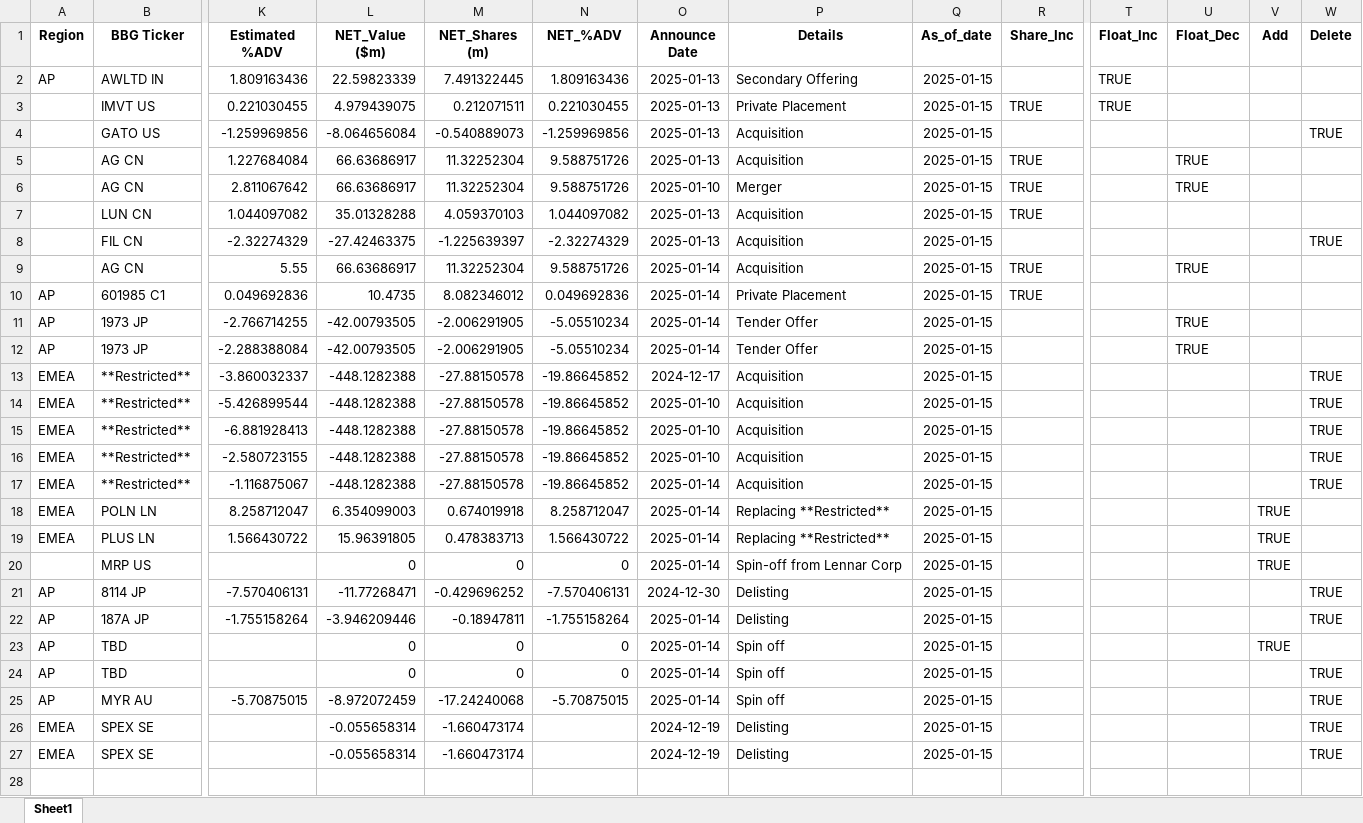
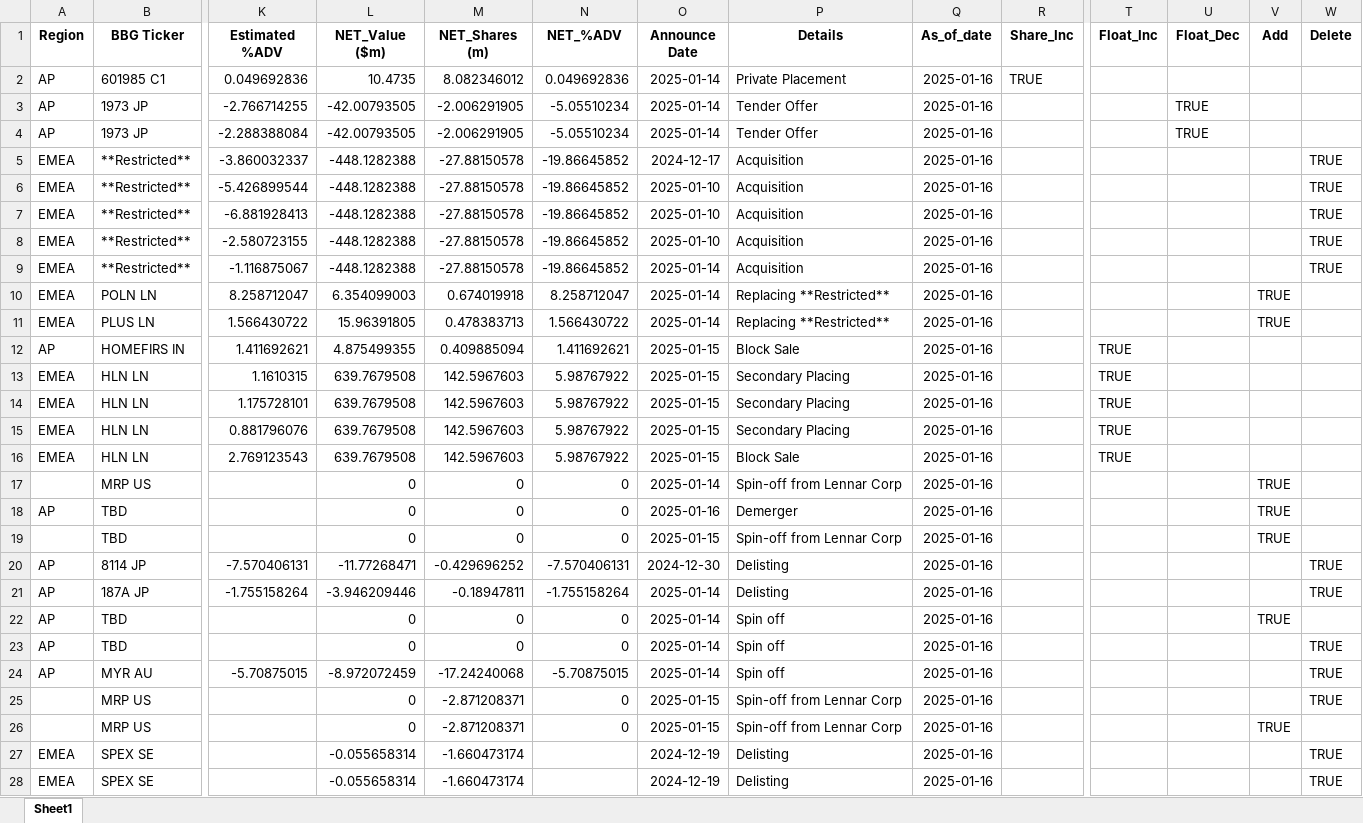
Before and after one commit to arjunkilaru/rebalances, an Excel workbook: JPM_UPCOMING_INDEX_EVENTS.xlsx, sheet Sheet1, drawn as a sheet; only a part is shown, gaps mark what is left out; values as stored, in another font and other column widths than the file's, no borders; removed rows and columns are numbered as before the commit, all else as after; rows hold the shown columns only; the diff names each change by its address in the sheet, - before the commit and + after, or states it on an @@ line.

```diff
--- a/JPM_UPCOMING_INDEX_EVENTS.xlsx (sheet Sheet1)
+++ b/JPM_UPCOMING_INDEX_EVENTS.xlsx (sheet Sheet1)
-row 2: AP | AWLTD IN | 1.809163436 | 22.59823339 | 7.491322445 | 1.809163436 | 2025-01-13 | Secondary Offering | 2025-01-15 |  | TRUE
-row 3:  | IMVT US | 0.221030455 | 4.979439075 | 0.212071511 | 0.221030455 | 2025-01-13 | Private Placement | 2025-01-15 | TRUE | TRUE
-row 4:  | GATO US | -1.259969856 | -8.064656084 | -0.540889073 | -1.259969856 | 2025-01-13 | Acquisition | 2025-01-15 |  |  |  |  | TRUE
-row 5:  | AG CN | 1.227684084 | 66.63686917 | 11.32252304 | 9.588751726 | 2025-01-13 | Acquisition | 2025-01-15 | TRUE |  | TRUE
-row 6:  | AG CN | 2.811067642 | 66.63686917 | 11.32252304 | 9.588751726 | 2025-01-10 | Merger | 2025-01-15 | TRUE |  | TRUE
-row 7:  | LUN CN | 1.044097082 | 35.01328288 | 4.059370103 | 1.044097082 | 2025-01-13 | Acquisition | 2025-01-15 | TRUE
-row 8:  | FIL CN | -2.32274329 | -27.42463375 | -1.225639397 | -2.32274329 | 2025-01-13 | Acquisition | 2025-01-15 |  |  |  |  | TRUE
-row 9:  | AG CN | 5.55 | 66.63686917 | 11.32252304 | 9.588751726 | 2025-01-14 | Acquisition | 2025-01-15 | TRUE |  | TRUE
-Q2:Q11 (As_of_date): 2025-01-15
+Q2:Q11 (As_of_date): 2025-01-16
+row 12: AP | HOMEFIRS IN | 1.411692621 | 4.875499355 | 0.409885094 | 1.411692621 | 2025-01-15 | Block Sale | 2025-01-16 |  | TRUE
+row 13: EMEA | HLN LN | 1.1610315 | 639.7679508 | 142.5967603 | 5.98767922 | 2025-01-15 | Secondary Placing | 2025-01-16 |  | TRUE
+row 14: EMEA | HLN LN | 1.175728101 | 639.7679508 | 142.5967603 | 5.98767922 | 2025-01-15 | Secondary Placing | 2025-01-16 |  | TRUE
+row 15: EMEA | HLN LN | 0.881796076 | 639.7679508 | 142.5967603 | 5.98767922 | 2025-01-15 | Secondary Placing | 2025-01-16 |  | TRUE
+row 16: EMEA | HLN LN | 2.769123543 | 639.7679508 | 142.5967603 | 5.98767922 | 2025-01-15 | Block Sale | 2025-01-16 |  | TRUE
-Q17 (As_of_date): 2025-01-15
+Q17 (As_of_date): 2025-01-16
+row 18: AP | TBD |  | 0 | 0 | 0 | 2025-01-16 | Demerger | 2025-01-16 |  |  |  | TRUE
+row 19:  | TBD |  | 0 | 0 | 0 | 2025-01-15 | Spin-off from Lennar Corp | 2025-01-16 |  |  |  | TRUE
-Q20:Q24 (As_of_date): 2025-01-15
+Q20:Q24 (As_of_date): 2025-01-16
+row 25:  | MRP US |  | 0 | -2.871208371 | 0 | 2025-01-15 | Spin-off from Lennar Corp | 2025-01-16 |  |  |  |  | TRUE
+row 26:  | MRP US |  | 0 | -2.871208371 | 0 | 2025-01-15 | Spin-off from Lennar Corp | 2025-01-16 |  |  |  | TRUE
-Q27:Q28 (As_of_date): 2025-01-15
+Q27:Q28 (As_of_date): 2025-01-16
```
Also changed, not shown: 1 other file.
